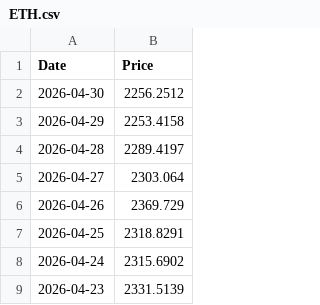
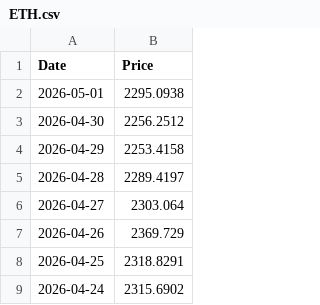
Before and after one commit to T1m-V/portfolio-data, a CSV file: prices/ETH.csv, drawn as a sheet; only a part is shown; the shorter side is filled out with more unchanged rows.

```diff
--- a/prices/ETH.csv
+++ b/prices/ETH.csv
@@ -1,2 +1,3 @@
 Date,Price
+2026-05-01,2295.0938
 2026-04-30,2256.2512
```
Also changed, not shown: prices/BNB.csv, prices/BTC.csv, 20 other files.
